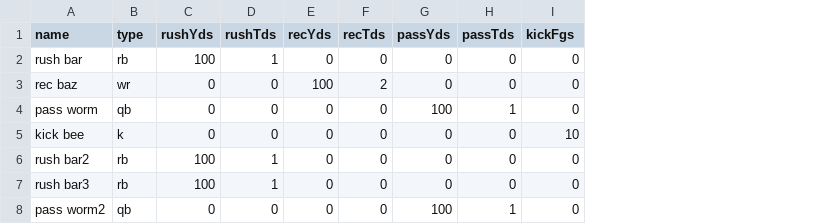
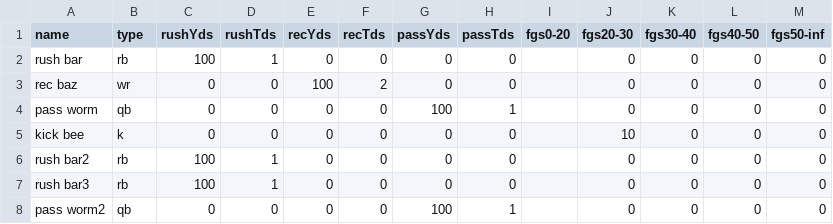
Before and after one commit to claytontstanley/fantasy-football-draft-assistant, a CSV file: hist.csv, drawn as a sheet; addresses are those after the commit; the diff names each change by its address in the sheet, - before the commit and + after, or states it on an @@ line.

Commit message:
After adding hist

```diff
--- a/hist.csv
+++ b/hist.csv
+column I (fgs0-20), empty
+column K (fgs30-40), rows 2-8: all 0
+column L (fgs40-50), rows 2-8: all 0
+column M (fgs50-inf), rows 2-8: all 0
-J1: kickFgs
+J1: fgs20-30
```
Also changed, not shown: 8 other files.
